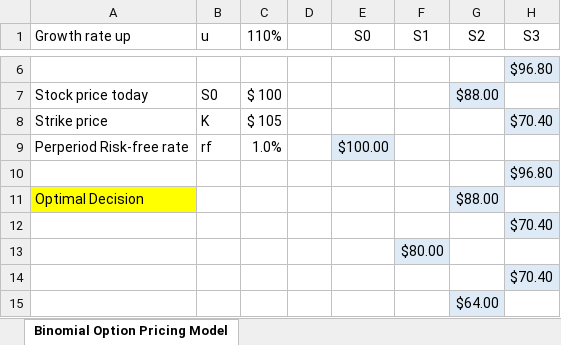
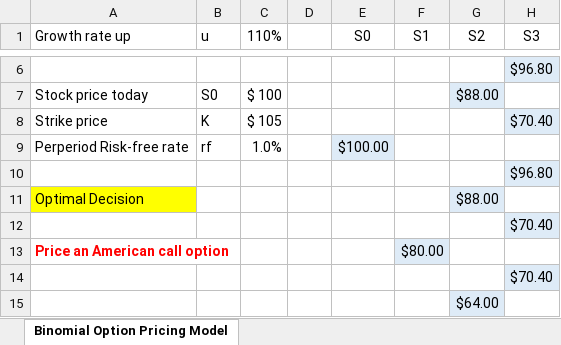
Before and after one commit to pdwhoward/fin203, an Excel workbook: assets/binomial/practice/Binomial Option Practice 5.xlsx, sheet Binomial Option Pricing Model, drawn as a sheet; only a part is shown, gaps mark what is left out; values as stored, in another font and other column widths than the file's, no borders; the diff names each change by its address in the sheet, - before the commit and + after, or states it on an @@ line.

```diff
--- a/assets/binomial/practice/Binomial Option Practice 5.xlsx (sheet Binomial Option Pricing Model)
+++ b/assets/binomial/practice/Binomial Option Practice 5.xlsx (sheet Binomial Option Pricing Model)
-A13 (Growth rate up): (empty)
+A13 (Growth rate up): Price an American call option
```
Also changed, not shown: 1 other file.
